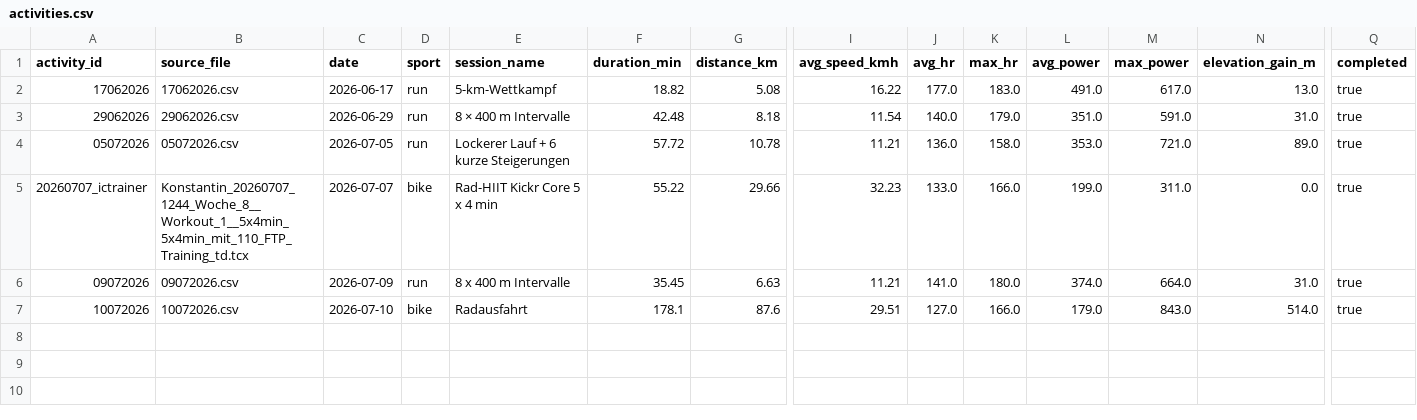
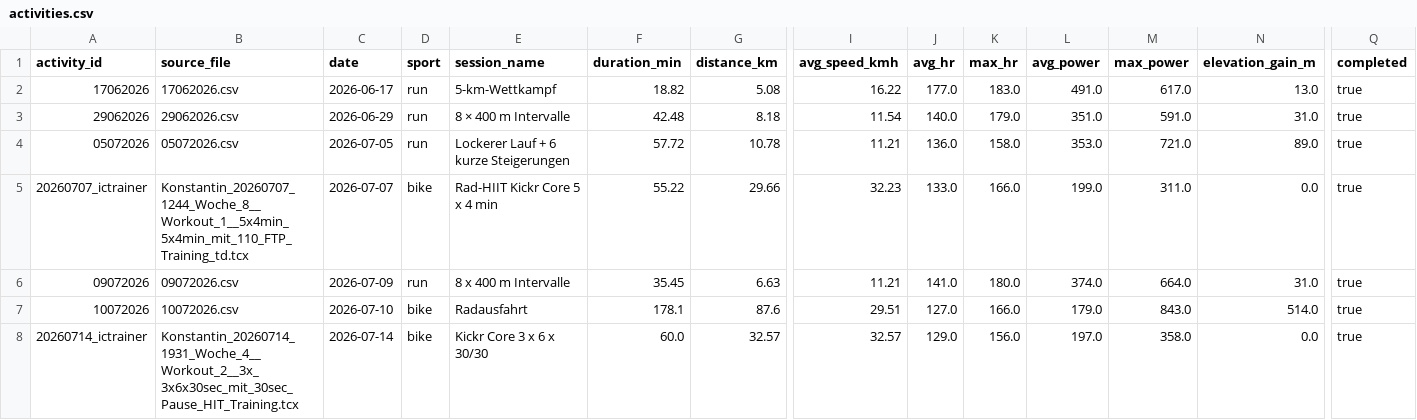
Before and after one commit to Physix21/LaufCoach, a CSV file: data/processed/activities.csv, drawn as a sheet; only a part is shown, gaps mark what is left out; rows hold the shown columns only; the diff names each change by its address in the sheet, - before the commit and + after, or states it on an @@ line.

Commit message:
data: add July bike workout

```diff
--- a/data/processed/activities.csv
+++ b/data/processed/activities.csv
+row 8: 20260714_ictrainer | Konstantin_20260714_1931_Woche_4__Workout_2__3x_3x6x30sec_mit_30sec_Pause_HIT_Training.tcx | 2026-07-14 | bike | Kickr Core 3 x 6 x 30/30 | 60.0 | 32.57 | 32.57 | 129.0 | 156.0 | 197.0 | 358.0 | 0.0 | true
```
Also changed, not shown: data/processed/weekly_summary.csv, 7 other files.
